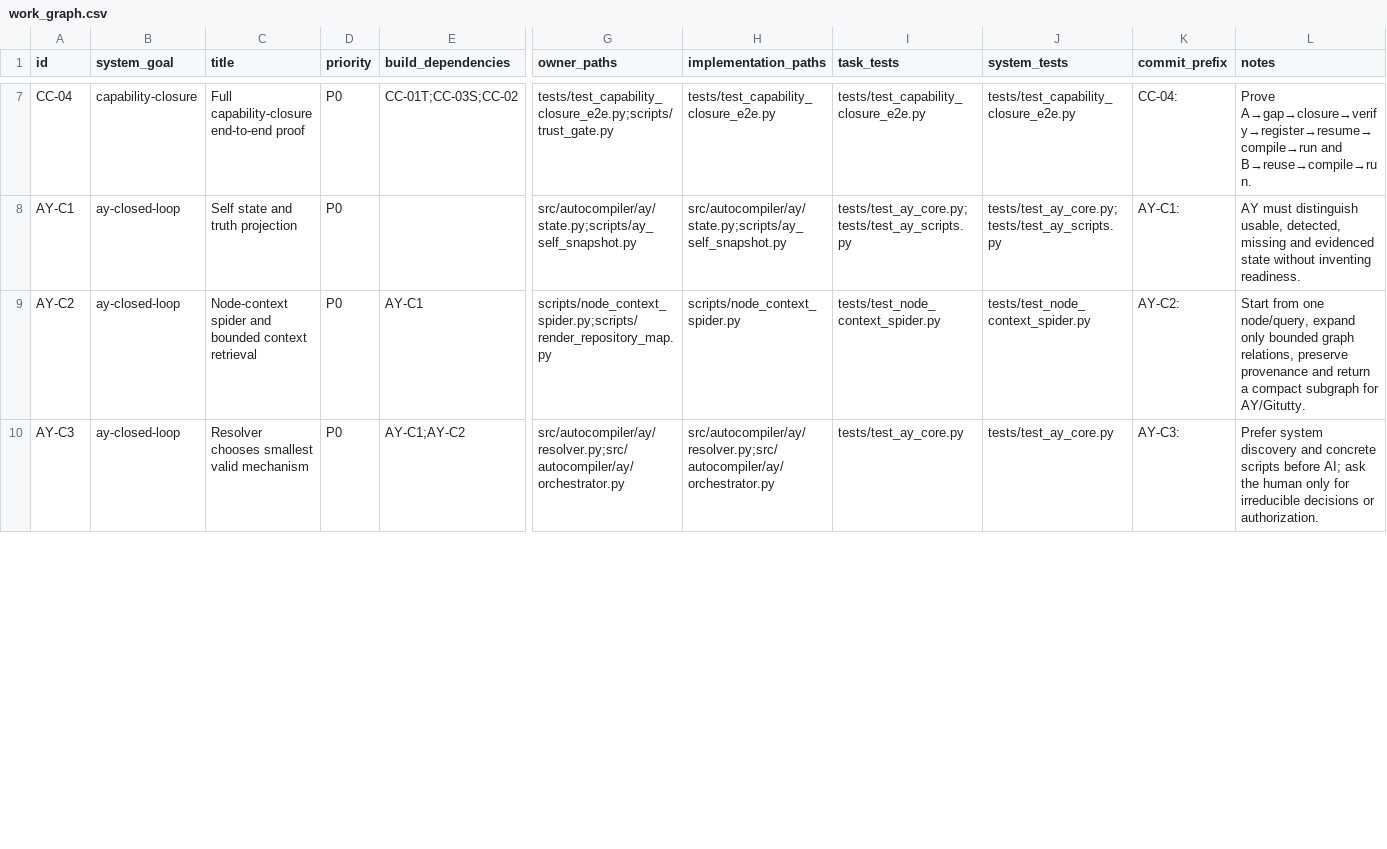
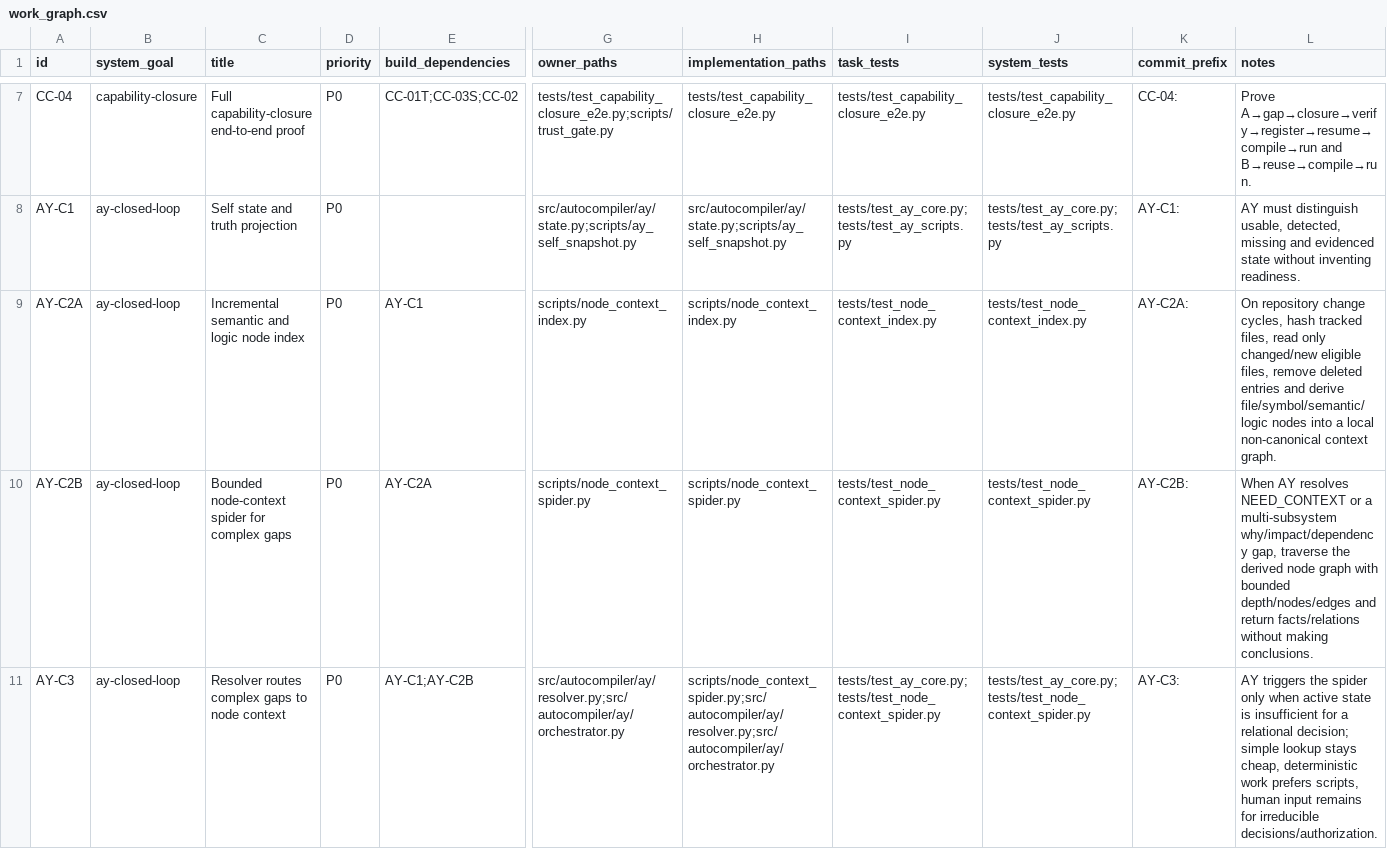
Before and after one commit to duducel204/AutoCompiler, a CSV file: data/work_graph.csv, drawn as a sheet; only a part is shown, gaps mark what is left out; addresses are those after the commit; rows hold the shown columns only; the diff covers the shown part only; the diff names each change by its address in the sheet, - before the commit and + after, or states it on an @@ line.

Commit message:
plan(ay): split context indexing from complexity spider

```diff
--- a/data/work_graph.csv
+++ b/data/work_graph.csv
+row 9: AY-C2A | ay-closed-loop | Incremental semantic and logic node index | P0 | AY-C1 | scripts/node_context_index.py | scripts/node_context_index.py | tests/test_node_context_index.py | tests/test_node_context_index.py | AY-C2A: | On repository change cycles, hash tracked files, read only changed/new eligible files, remove deleted entries and derive file/symbol/semantic/logic nodes into a local non-canonical context graph.
-A10 (id): AY-C2
+A10 (id): AY-C2B
-C10 (title): Node-context spider and bounded context retrieval
+C10 (title): Bounded node-context spider for complex gaps
-E10 (build_dependencies): AY-C1
+E10 (build_dependencies): AY-C2A
-G10 (owner_paths): scripts/node_context_spider.py;scripts/render_repository_map.py
+G10 (owner_paths): scripts/node_context_spider.py
-K10 (commit_prefix): AY-C2:
+K10 (commit_prefix): AY-C2B:
-L10 (notes): Start from one node/query, expand only bounded graph relations, preserve provenance and return a compact subgraph for AY/Gitutty.
+L10 (notes): When AY resolves NEED_CONTEXT or a multi-subsystem why/impact/dependency gap, traverse the derived node graph with bounded depth/nodes/edges and return facts/relations without making conclusions.
-C11 (title): Resolver chooses smallest valid mechanism
+C11 (title): Resolver routes complex gaps to node context
-E11 (build_dependencies): AY-C1;AY-C2
+E11 (build_dependencies): AY-C1;AY-C2B
-H11 (implementation_paths): src/autocompiler/ay/resolver.py;src/autocompiler/ay/orchestrator.py
+H11 (implementation_paths): scripts/node_context_spider.py;src/autocompiler/ay/resolver.py;src/autocompiler/ay/orchestrator.py
-I11 (task_tests): tests/test_ay_core.py
+I11 (task_tests): tests/test_ay_core.py;tests/test_node_context_spider.py
-J11 (system_tests): tests/test_ay_core.py
+J11 (system_tests): tests/test_ay_core.py;tests/test_node_context_spider.py
-L11 (notes): Prefer system discovery and concrete scripts before AI; ask the human only for irreducible decisions or authorization.
+L11 (notes): AY triggers the spider only when active state is insufficient for a relational decision; simple lookup stays cheap, deterministic work prefers scripts, human input remains for irreducible decisions/authorization.
```
Also changed, not shown: 4 edited cells elsewhere in this file.
